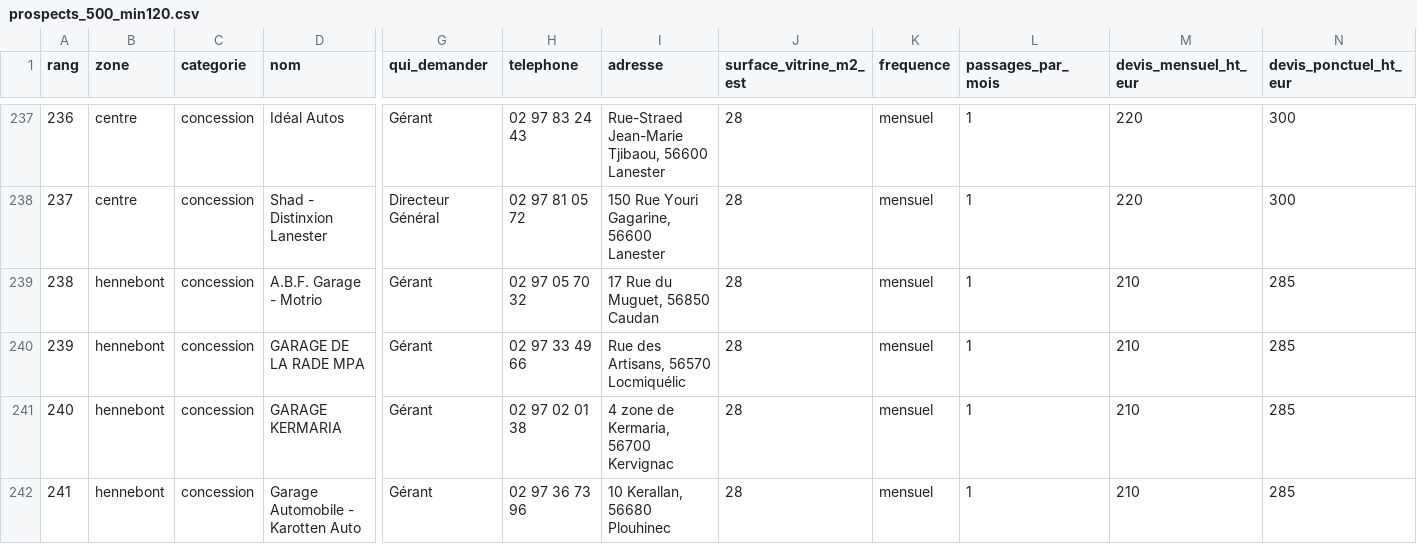
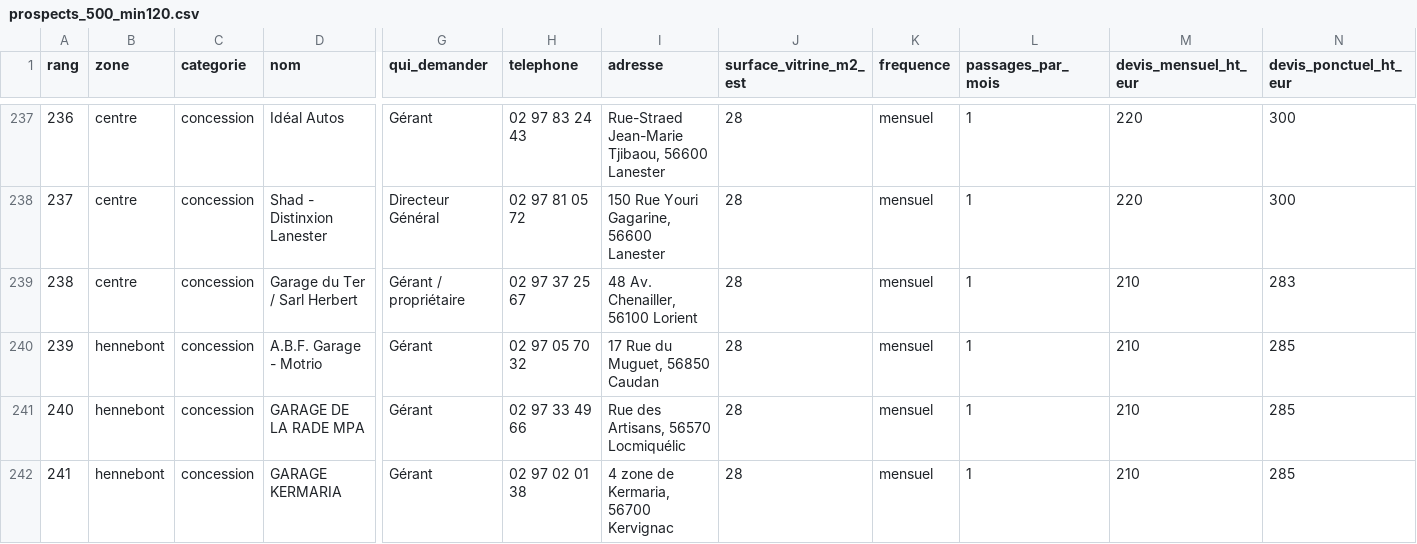
Before and after one commit to antoinelebofficiel/Cr-ation-de-business, a CSV file: leads/prospects_500_min120.csv, drawn as a sheet; only a part is shown, gaps mark what is left out; the shorter side is filled out with more unchanged rows; addresses are those after the commit; rows hold the shown columns only; the diff names each change by its address in the sheet, - before the commit and + after, or states it on an @@ line.

```diff
--- a/leads/prospects_500_min120.csv
+++ b/leads/prospects_500_min120.csv
+row 239: 238 | centre | concession | Garage du Ter / Sarl Herbert | Gérant / propriétaire | 02 97 37 25 67 | 48 Av. Chenailler, 56100 Lorient | 28 | mensuel | 1 | 210 | 283
@@ column A (rang) renumbered from row 240 down @@
```
